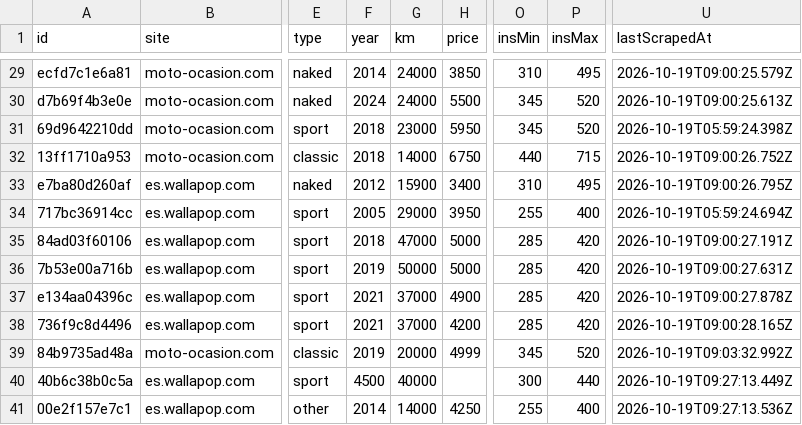
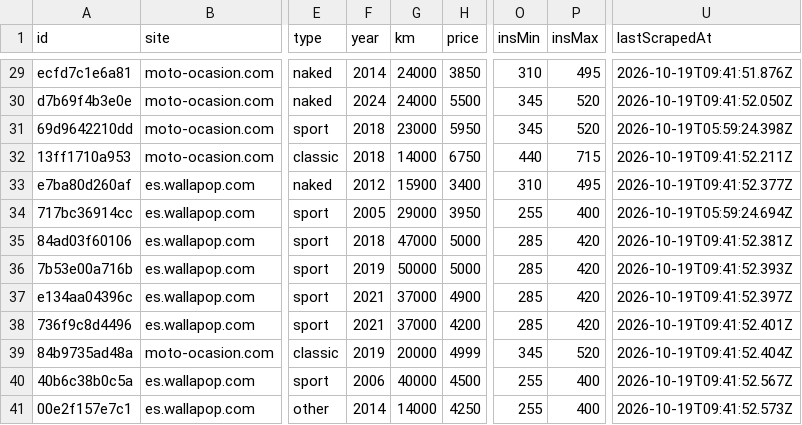
Before and after one commit to jonlautenschlager-partn/nnext-moto, a CSV file: data/export.csv, drawn as a sheet; only a part is shown, gaps mark what is left out; the diff covers the shown part only; the diff names each change by its address in the sheet, - before the commit and + after, or states it on an @@ line.

```diff
--- a/data/export.csv
+++ b/data/export.csv
-U29 (lastScrapedAt): 2026-10-19T09:00:25.579Z
+U29 (lastScrapedAt): 2026-10-19T09:41:51.876Z
-U30 (lastScrapedAt): 2026-10-19T09:00:25.613Z
+U30 (lastScrapedAt): 2026-10-19T09:41:52.050Z
-U32 (lastScrapedAt): 2026-10-19T09:00:26.752Z
+U32 (lastScrapedAt): 2026-10-19T09:41:52.211Z
-U33 (lastScrapedAt): 2026-10-19T09:00:26.795Z
+U33 (lastScrapedAt): 2026-10-19T09:41:52.377Z
-U35 (lastScrapedAt): 2026-10-19T09:00:27.191Z
+U35 (lastScrapedAt): 2026-10-19T09:41:52.381Z
-U36 (lastScrapedAt): 2026-10-19T09:00:27.631Z
+U36 (lastScrapedAt): 2026-10-19T09:41:52.393Z
-U37 (lastScrapedAt): 2026-10-19T09:00:27.878Z
+U37 (lastScrapedAt): 2026-10-19T09:41:52.397Z
-U38 (lastScrapedAt): 2026-10-19T09:00:28.165Z
+U38 (lastScrapedAt): 2026-10-19T09:41:52.401Z
-U39 (lastScrapedAt): 2026-10-19T09:03:32.992Z
+U39 (lastScrapedAt): 2026-10-19T09:41:52.404Z
-F40 (year): 4500
+F40 (year): 2006
-H40 (price): (empty)
+H40 (price): 4500
-O40 (insMin): 300
+O40 (insMin): 255
-P40 (insMax): 440
+P40 (insMax): 400
-U40 (lastScrapedAt): 2026-10-19T09:27:13.449Z
+U40 (lastScrapedAt): 2026-10-19T09:41:52.567Z
-U41 (lastScrapedAt): 2026-10-19T09:27:13.536Z
+U41 (lastScrapedAt): 2026-10-19T09:41:52.573Z
```
Also changed, not shown: 24 edited cells elsewhere in this file, 2 other files.
